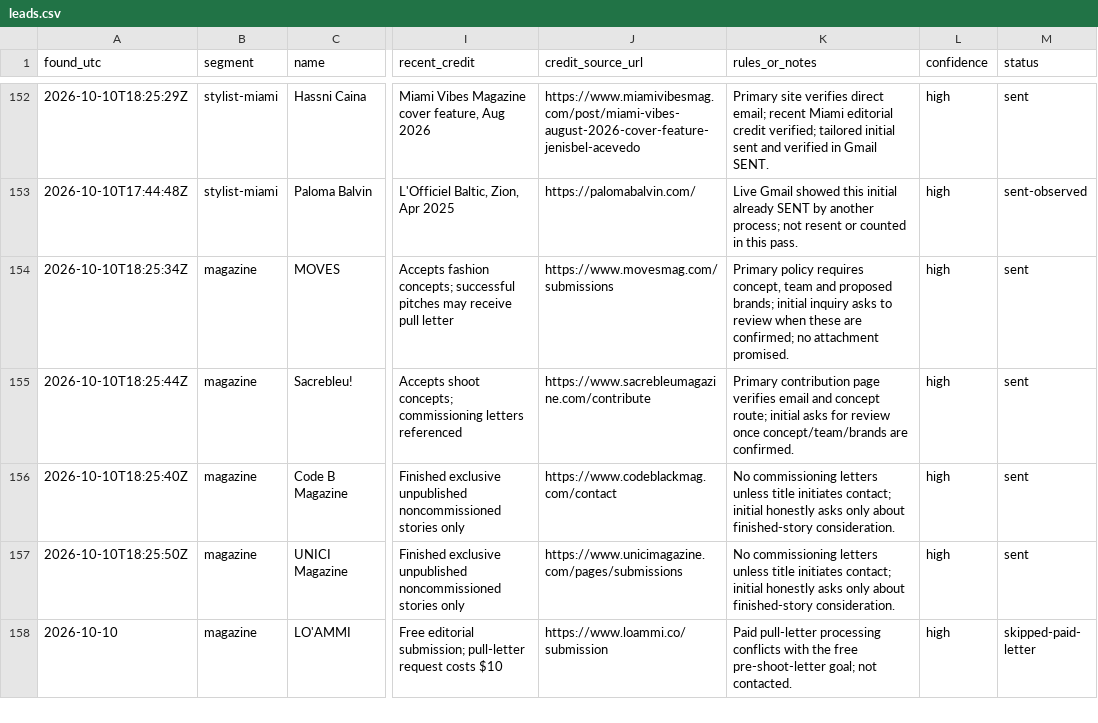
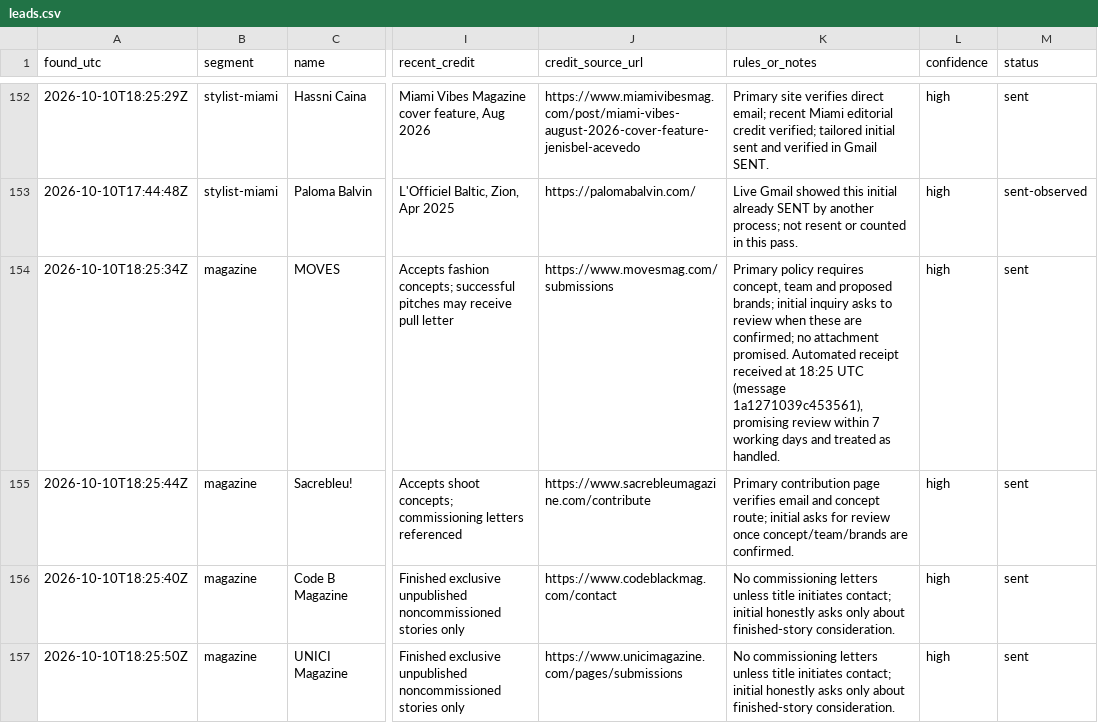
Before and after one commit to aidantorrence2/aidan-modern, a CSV file: marketing/outreach-log/leads.csv, drawn as a sheet; only a part is shown, gaps mark what is left out; the shorter side is filled out with more unchanged rows; the diff names each change by its address in the sheet, - before the commit and + after, or states it on an @@ line.

Commit message:
Log MOVES automated receipt

```diff
--- a/marketing/outreach-log/leads.csv
+++ b/marketing/outreach-log/leads.csv
-K154 (rules_or_notes): …attachment promised.
+K154 (rules_or_notes): …attachment promised. Automated receipt received at 18:25 UTC (message 1a1271039c453561), promising review within 7 working days and treated as handled.
```
